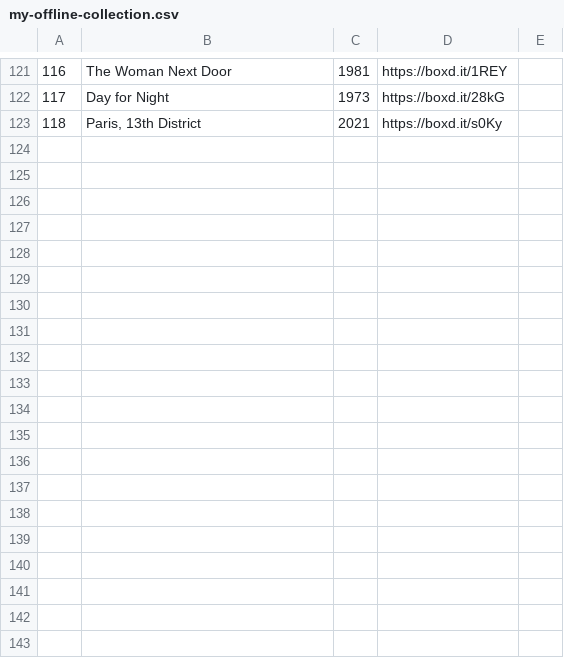
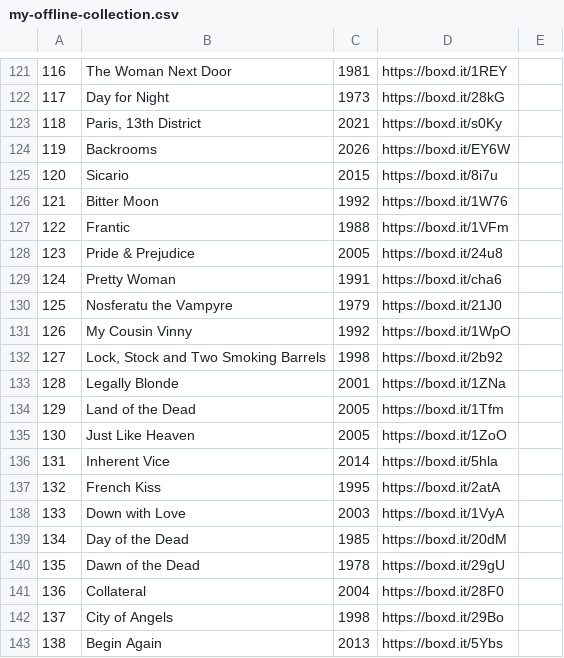
Before and after one commit to ShiiiivanshSingh/Ask-My-Watchlist-, a CSV file: data/lists/my-offline-collection.csv, drawn as a sheet; only a part is shown, gaps mark what is left out; the diff covers the shown part only; the diff names each change by its address in the sheet, - before the commit and + after, or states it on an @@ line.

Commit message:
Updated data as of 16 Aug

```diff
--- a/data/lists/my-offline-collection.csv
+++ b/data/lists/my-offline-collection.csv
+row 124: 119 | Backrooms | 2026 | https://boxd.it/EY6W
+row 125: 120 | Sicario | 2015 | https://boxd.it/8i7u
+row 126: 121 | Bitter Moon | 1992 | https://boxd.it/1W76
+row 127: 122 | Frantic | 1988 | https://boxd.it/1VFm
+row 128: 123 | Pride & Prejudice | 2005 | https://boxd.it/24u8
+row 129: 124 | Pretty Woman | 1991 | https://boxd.it/cha6
+row 130: 125 | Nosferatu the Vampyre | 1979 | https://boxd.it/21J0
+row 131: 126 | My Cousin Vinny | 1992 | https://boxd.it/1WpO
+row 132: 127 | Lock, Stock and Two Smoking Barrels | 1998 | https://boxd.it/2b92
+row 133: 128 | Legally Blonde | 2001 | https://boxd.it/1ZNa
+row 134: 129 | Land of the Dead | 2005 | https://boxd.it/1Tfm
+row 135: 130 | Just Like Heaven | 2005 | https://boxd.it/1ZoO
+row 136: 131 | Inherent Vice | 2014 | https://boxd.it/5hla
+row 137: 132 | French Kiss | 1995 | https://boxd.it/2atA
+row 138: 133 | Down with Love | 2003 | https://boxd.it/1VyA
+row 139: 134 | Day of the Dead | 1985 | https://boxd.it/20dM
+row 140: 135 | Dawn of the Dead | 1978 | https://boxd.it/29gU
+row 141: 136 | Collateral | 2004 | https://boxd.it/28F0
+row 142: 137 | City of Angels | 1998 | https://boxd.it/29Bo
+row 143: 138 | Begin Again | 2013 | https://boxd.it/5Ybs
```
Also changed, not shown: 21 added rows and 1 edited cell elsewhere in this file, data/lists/comfort-movies.csv, data/lists/late-night-cinema.csv, 11 other files.
